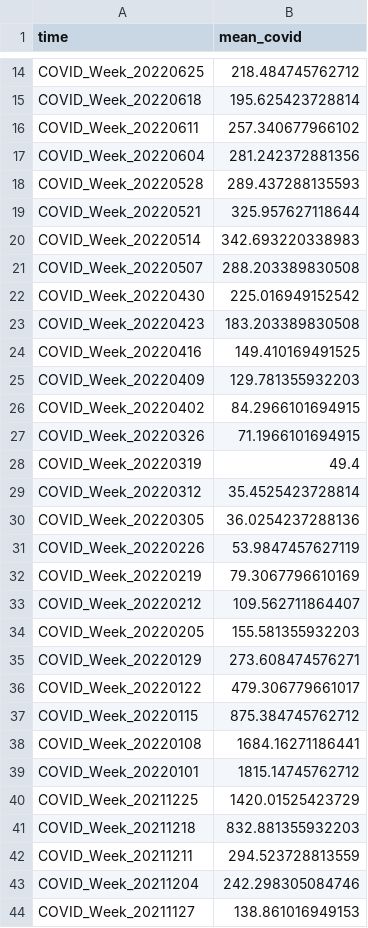
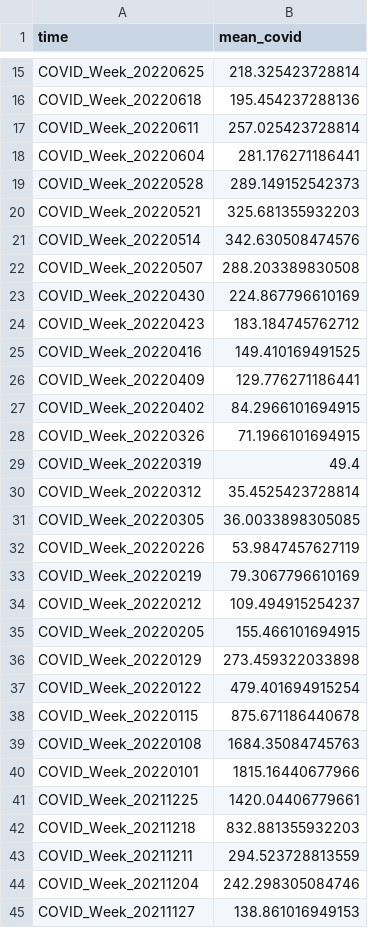
Before and after one commit to GeoDaCenter/OpenAirQ-dashboard, a CSV file: Data/COVID/covid_means.csv, drawn as a sheet; only a part is shown, gaps mark what is left out; the diff covers the shown part only.

```diff
--- a/Data/COVID/covid_means.csv
+++ b/Data/COVID/covid_means.csv
@@ -14,13 +15,13 @@
-"COVID_Week_20220625",218.484745762712
-"COVID_Week_20220618",195.625423728814
-"COVID_Week_20220611",257.340677966102
-"COVID_Week_20220604",281.242372881356
-"COVID_Week_20220528",289.437288135593
-"COVID_Week_20220521",325.957627118644
-"COVID_Week_20220514",342.693220338983
+"COVID_Week_20220625",218.325423728814
+"COVID_Week_20220618",195.454237288136
+"COVID_Week_20220611",257.025423728814
+"COVID_Week_20220604",281.176271186441
+"COVID_Week_20220528",289.149152542373
+"COVID_Week_20220521",325.681355932203
+"COVID_Week_20220514",342.630508474576
 "COVID_Week_20220507",288.203389830508
-"COVID_Week_20220430",225.016949152542
-"COVID_Week_20220423",183.203389830508
+"COVID_Week_20220430",224.867796610169
+"COVID_Week_20220423",183.184745762712
 "COVID_Week_20220416",149.410169491525
-"COVID_Week_20220409",129.781355932203
+"COVID_Week_20220409",129.776271186441
 "COVID_Week_20220402",84.2966101694915
@@ -29,13 +30,13 @@
 "COVID_Week_20220312",35.4525423728814
-"COVID_Week_20220305",36.0254237288136
+"COVID_Week_20220305",36.0033898305085
 "COVID_Week_20220226",53.9847457627119
 "COVID_Week_20220219",79.3067796610169
-"COVID_Week_20220212",109.562711864407
-"COVID_Week_20220205",155.581355932203
-"COVID_Week_20220129",273.608474576271
-"COVID_Week_20220122",479.306779661017
-"COVID_Week_20220115",875.384745762712
-"COVID_Week_20220108",1684.16271186441
-"COVID_Week_20220101",1815.14745762712
-"COVID_Week_20211225",1420.01525423729
+"COVID_Week_20220212",109.494915254237
+"COVID_Week_20220205",155.466101694915
+"COVID_Week_20220129",273.459322033898
+"COVID_Week_20220122",479.401694915254
+"COVID_Week_20220115",875.671186440678
+"COVID_Week_20220108",1684.35084745763
+"COVID_Week_20220101",1815.16440677966
+"COVID_Week_20211225",1420.04406779661
 "COVID_Week_20211218",832.881355932203
```
Also changed, not shown: 1 added row and 13 edited cells elsewhere in this file, Data/COVID/CovidWeekly.csv, 2 other files.
